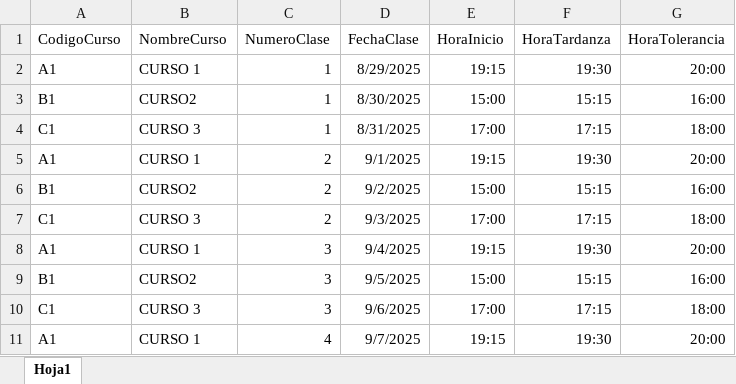
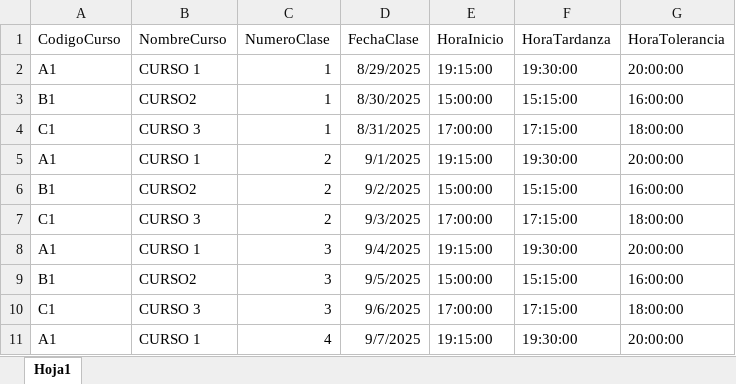
Before and after one commit to HeberthDCM/pagina_basica, an Excel workbook: data/Cursos.xlsx, sheet Hoja1, drawn as a sheet; only a part is shown; values as stored, in another font and other column widths than the file's, no borders; the diff covers the shown part only; the diff names each change by its address in the sheet, - before the commit and + after, or states it on an @@ line.

Commit message:
reconoe hora

```diff
--- a/data/Cursos.xlsx (sheet Hoja1)
+++ b/data/Cursos.xlsx (sheet Hoja1)
-E2 (HoraInicio): 19:15
+E2 (HoraInicio): 19:15:00
-F2 (HoraTardanza): 19:30
+F2 (HoraTardanza): 19:30:00
-G2 (HoraTolerancia): 20:00
+G2 (HoraTolerancia): 20:00:00
-E3 (HoraInicio): 15:00
+E3 (HoraInicio): 15:00:00
-F3 (HoraTardanza): 15:15
+F3 (HoraTardanza): 15:15:00
-G3 (HoraTolerancia): 16:00
+G3 (HoraTolerancia): 16:00:00
-E4 (HoraInicio): 17:00
+E4 (HoraInicio): 17:00:00
-F4 (HoraTardanza): 17:15
+F4 (HoraTardanza): 17:15:00
-G4 (HoraTolerancia): 18:00
+G4 (HoraTolerancia): 18:00:00
-E5 (HoraInicio): 19:15
+E5 (HoraInicio): 19:15:00
-F5 (HoraTardanza): 19:30
+F5 (HoraTardanza): 19:30:00
-G5 (HoraTolerancia): 20:00
+G5 (HoraTolerancia): 20:00:00
-E6 (HoraInicio): 15:00
+E6 (HoraInicio): 15:00:00
-F6 (HoraTardanza): 15:15
+F6 (HoraTardanza): 15:15:00
-G6 (HoraTolerancia): 16:00
+G6 (HoraTolerancia): 16:00:00
-E7 (HoraInicio): 17:00
+E7 (HoraInicio): 17:00:00
-F7 (HoraTardanza): 17:15
+F7 (HoraTardanza): 17:15:00
-G7 (HoraTolerancia): 18:00
+G7 (HoraTolerancia): 18:00:00
-E8 (HoraInicio): 19:15
+E8 (HoraInicio): 19:15:00
-F8 (HoraTardanza): 19:30
+F8 (HoraTardanza): 19:30:00
-G8 (HoraTolerancia): 20:00
+G8 (HoraTolerancia): 20:00:00
-E9 (HoraInicio): 15:00
+E9 (HoraInicio): 15:00:00
-F9 (HoraTardanza): 15:15
+F9 (HoraTardanza): 15:15:00
-G9 (HoraTolerancia): 16:00
+G9 (HoraTolerancia): 16:00:00
-E10 (HoraInicio): 17:00
+E10 (HoraInicio): 17:00:00
-F10 (HoraTardanza): 17:15
+F10 (HoraTardanza): 17:15:00
-G10 (HoraTolerancia): 18:00
+G10 (HoraTolerancia): 18:00:00
-E11 (HoraInicio): 19:15
+E11 (HoraInicio): 19:15:00
-F11 (HoraTardanza): 19:30
+F11 (HoraTardanza): 19:30:00
-G11 (HoraTolerancia): 20:00
+G11 (HoraTolerancia): 20:00:00
```
Also changed, not shown: 15 edited cells elsewhere in this sheet, 1 other file.
